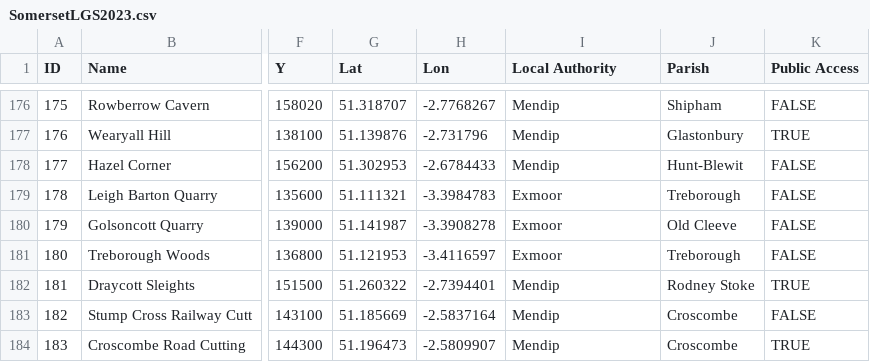
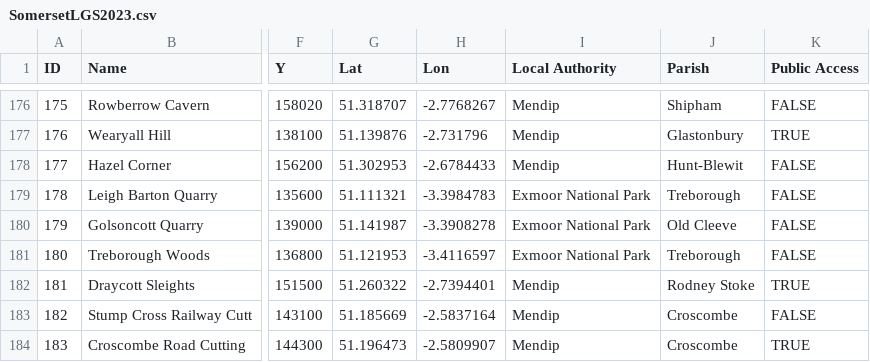
Before and after one commit to geoffrowland/geofeature3Dnew, a CSV file: init/SomersetLGS2023.csv, drawn as a sheet; only a part is shown, gaps mark what is left out; the diff names each change by its address in the sheet, - before the commit and + after, or states it on an @@ line.

Commit message:
Update SomersetLGS2023.csv

```diff
--- a/init/SomersetLGS2023.csv
+++ b/init/SomersetLGS2023.csv
-I179:I181 (Local Authority): Exmoor
+I179:I181 (Local Authority): Exmoor National Park
```
